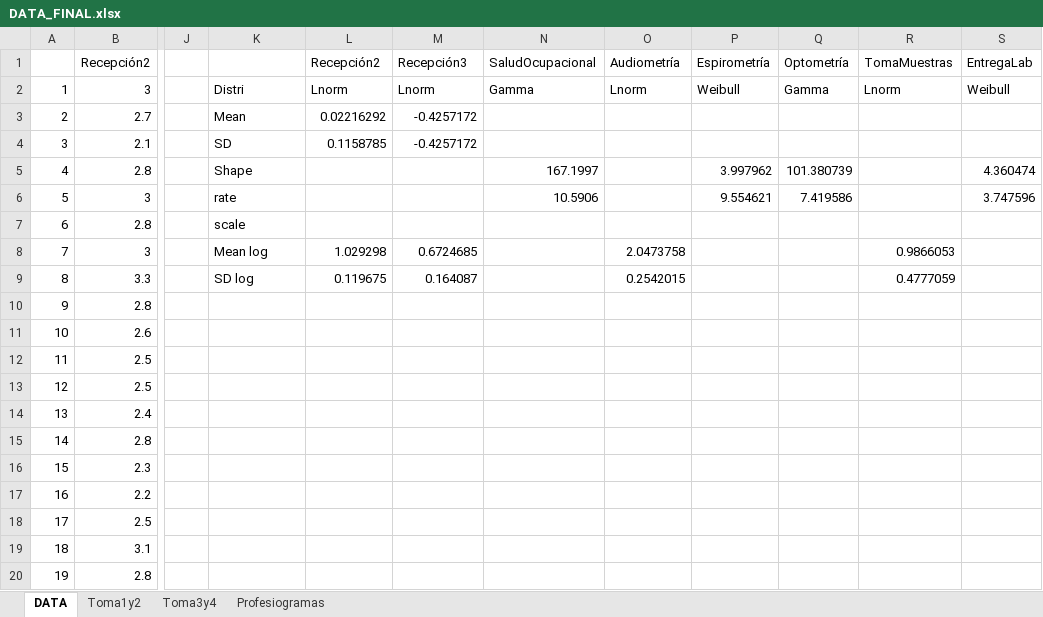
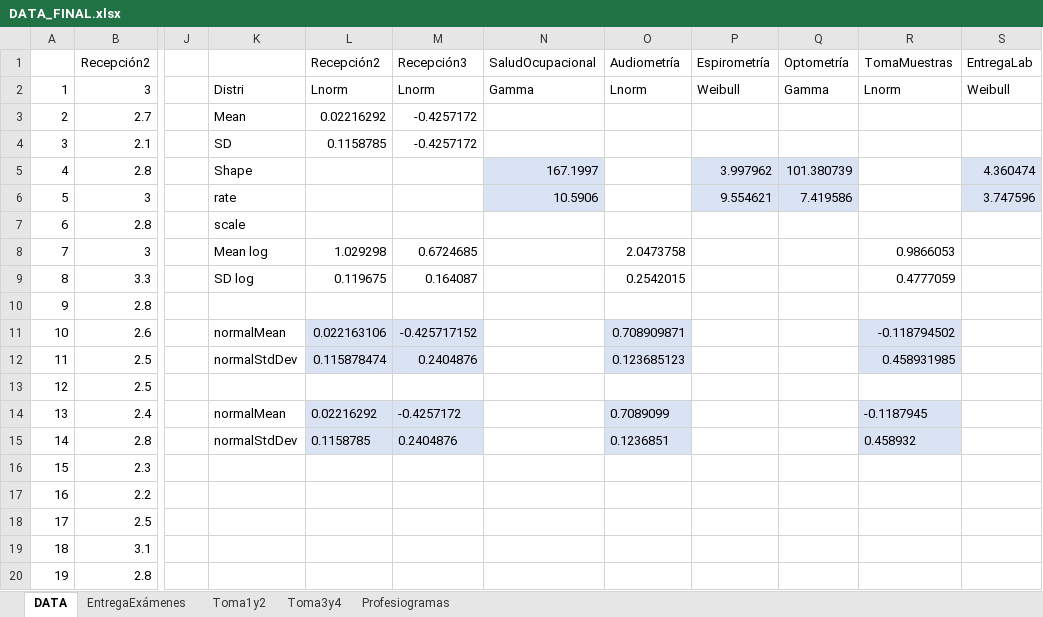
Before and after one commit to nacevedo/SimulationProject, an Excel workbook: AnalisisDeEntrada/DATA_FINAL.xlsx, sheet DATA, drawn as a sheet; only a part is shown, gaps mark what is left out; values as stored, in another font and other column widths than the file's, no borders; the diff names each change by its address in the sheet, - before the commit and + after, or states it on an @@ line.

```diff
--- a/AnalisisDeEntrada/DATA_FINAL.xlsx (sheet DATA)
+++ b/AnalisisDeEntrada/DATA_FINAL.xlsx (sheet DATA)
+sheet tab: EntregaExámenes
-N5:N6 fill: none
+N5:N6 fill: #DAE3F3
-P5:Q6 fill: none
+P5:Q6 fill: #DAE3F3
-S5:S6 fill: none
+S5:S6 fill: #DAE3F3
-K11: (empty)
+K11: normalMean
-L11: (empty)
+L11: 0.022163106
-L11:M12 fill: none
+L11:M12 fill: #DAE3F3
-M11: (empty)
+M11: -0.425717152
-O11: (empty)
+O11: 0.708909871
-O11:O12 fill: none
+O11:O12 fill: #DAE3F3
-R11: (empty)
+R11: -0.118794502
-R11:R12 fill: none
+R11:R12 fill: #DAE3F3
-K12: (empty)
+K12: normalStdDev
-L12: (empty)
+L12: 0.115878474
-M12: (empty)
+M12: 0.2404876
-O12: (empty)
+O12: 0.123685123
-R12: (empty)
+R12: 0.458931985
-K14: (empty)
+K14: normalMean
-L14: (empty)
+L14: 0.02216292
-L14:M15 fill: none
+L14:M15 fill: #DAE3F3
-M14: (empty)
+M14: -0.4257172
-O14: (empty)
+O14: 0.7089099
-O14:O15 fill: none
+O14:O15 fill: #DAE3F3
-R14: (empty)
+R14: -0.1187945
-R14:R15 fill: none
+R14:R15 fill: #DAE3F3
-K15: (empty)
+K15: normalStdDev
-L15: (empty)
+L15: 0.1158785
-M15: (empty)
+M15: 0.2404876
-O15: (empty)
+O15: 0.1236851
-R15: (empty)
+R15: 0.458932
```
Also changed, not shown: 2 other files.
